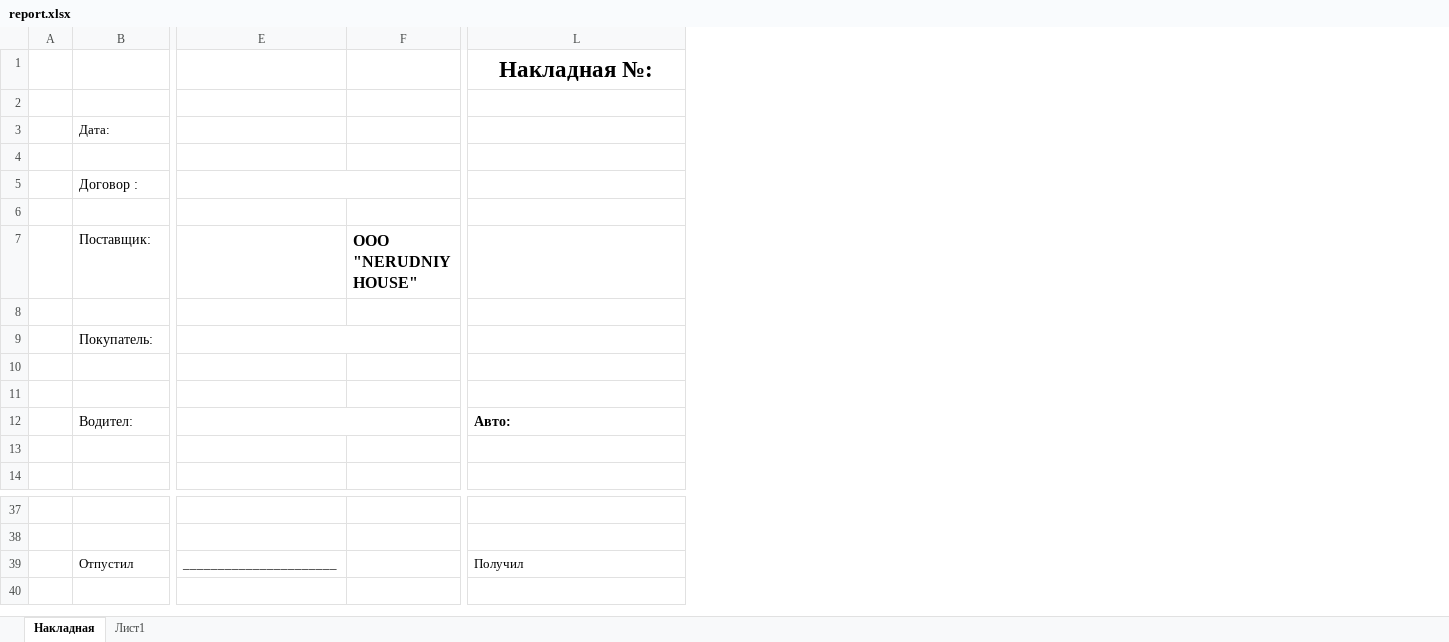
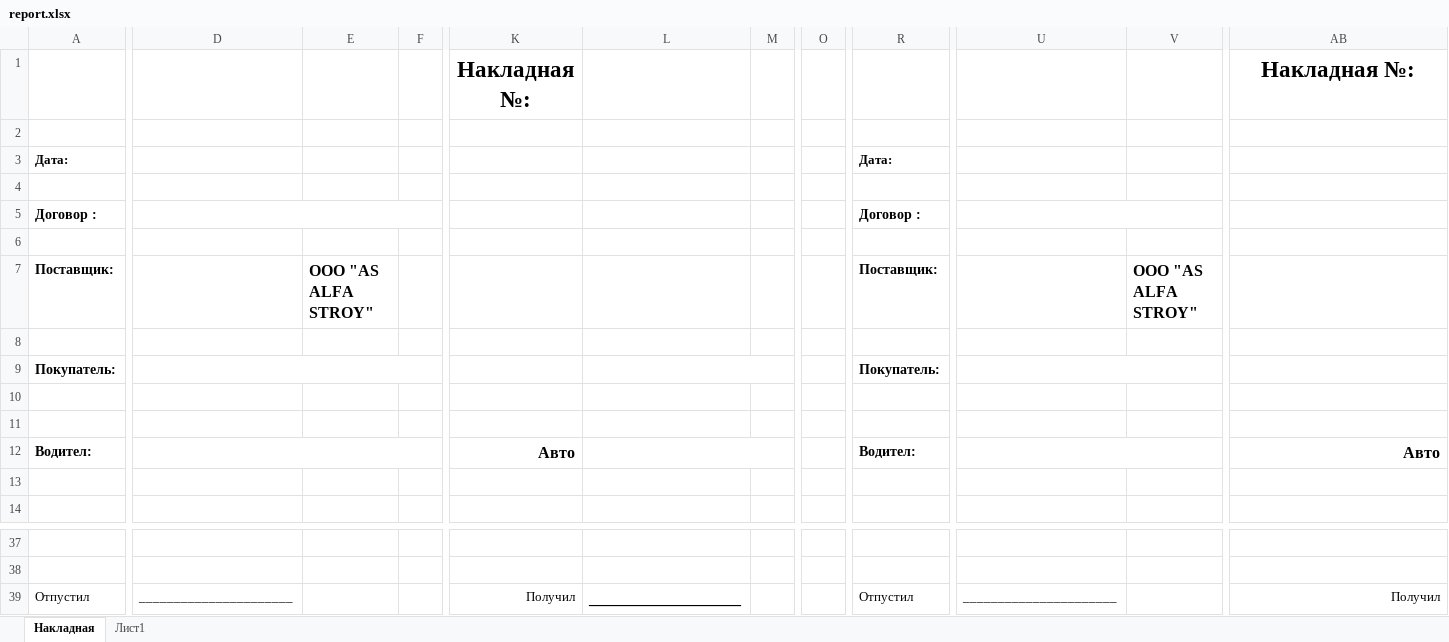
Before and after one commit to MrShokh4346/Alyukabond, an Excel workbook: report/report.xlsx, sheet Накладная, drawn as a sheet; only a part is shown, gaps mark what is left out; values as stored, in another font and other column widths than the file's, no borders; removed rows and columns are numbered as before the commit, all else as after; the diff covers the shown part only; the diff names each change by its address in the sheet, - before the commit and + after, or states it on an @@ line.

```diff
--- a/report/report.xlsx (sheet Накладная)
+++ b/report/report.xlsx (sheet Накладная)
-column A, empty
-column F, row 7: ООО "NERUDNIY HOUSE"
+column E, row 7: ООО "AS ALFA STROY"
+column F, empty
@@ column K unhidden, rows 1-12: Накладная №: |  |  |  |  |  |  |  |  |  |  | Авто; row 39: Получил @@
+column L, row 39: ___________________
+column M, empty
+column O, empty
+column R, rows 3-12: Дата: |  | Договор : |  | Поставщик: |  | Покупатель: |  |  | Водител:; row 39: Отпустил
+column U, row 39: ______________________
+column V, row 7: ООО "AS ALFA STROY"
-A3 bold: off
+A3 bold: on
-A5 bold: off
+A5 bold: on
-E5:J5 merged
+D5:H5 merged
-A7 bold: off
+A7 bold: on
-A9 bold: off
+A9 bold: on
-E9:J9 merged
+D9:H9 merged
-A12 bold: off
+A12 bold: on
-E12:J12 merged
+D12:H12 merged
-AB12: Авто:
+AB12: Авто
-AB12 alignment: left
+AB12 alignment: right, text size: larger
-AB39 alignment: left
+AB39 alignment: right
```
Also changed, not shown: 5 added columns, 1 edited cell and merged cells elsewhere in this sheet, main/alyukabond/report_template.xlsx, 7 other files.
